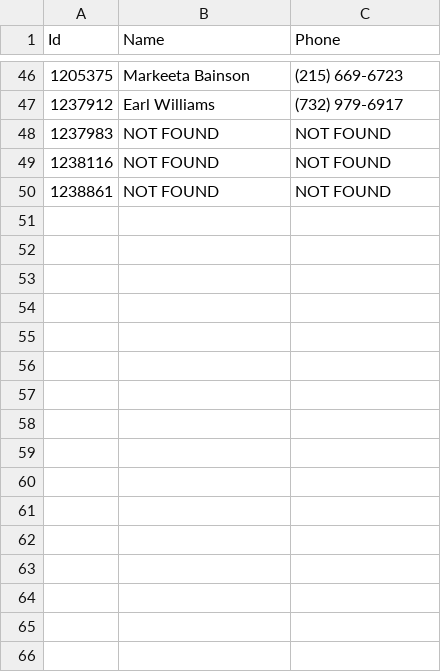
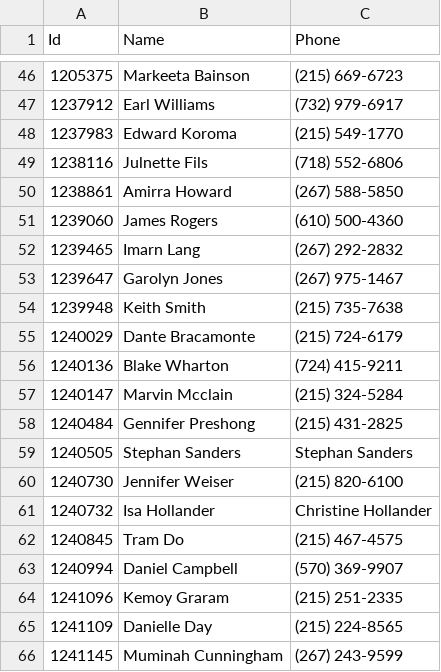
Before and after one commit to OxHazem/Webscraping_freefastpeoplesearch, a CSV file: output/result_data.csv, drawn as a sheet; only a part is shown, gaps mark what is left out; the diff covers the shown part only.

```diff
--- a/output/result_data.csv
+++ b/output/result_data.csv
@@ -47,4 +47,20 @@ Id,Name,Phone
 1237912,Earl Williams,(732) 979-6917
-1237983,NOT FOUND,NOT FOUND
-1238116,NOT FOUND,NOT FOUND
-1238861,NOT FOUND,NOT FOUND
+1237983,Edward Koroma,(215) 549-1770
+1238116,Julnette Fils,(718) 552-6806
+1238861,Amirra Howard,(267) 588-5850
+1239060,James Rogers,(610) 500-4360
+1239465,Imarn Lang,(267) 292-2832
+1239647,Garolyn Jones,(267) 975-1467
+1239948,Keith Smith,(215) 735-7638
+1240029,Dante Bracamonte,(215) 724-6179
+1240136,Blake Wharton,(724) 415-9211
+1240147,Marvin Mcclain,(215) 324-5284
+1240484,Gennifer Preshong,(215) 431-2825
+1240505,Stephan Sanders,Stephan Sanders
+1240730,Jennifer Weiser,(215) 820-6100
+1240732,Isa Hollander,Christine Hollander
+1240845,Tram Do,(215) 467-4575
+1240994,Daniel Campbell,(570) 369-9907
+1241096,Kemoy Graram,(215) 251-2335
+1241109,Danielle Day,(215) 224-8565
+1241145,Muminah Cunningham,(267) 243-9599
```
Also changed, not shown: 18 added rows elsewhere in this file, 3 other files.
